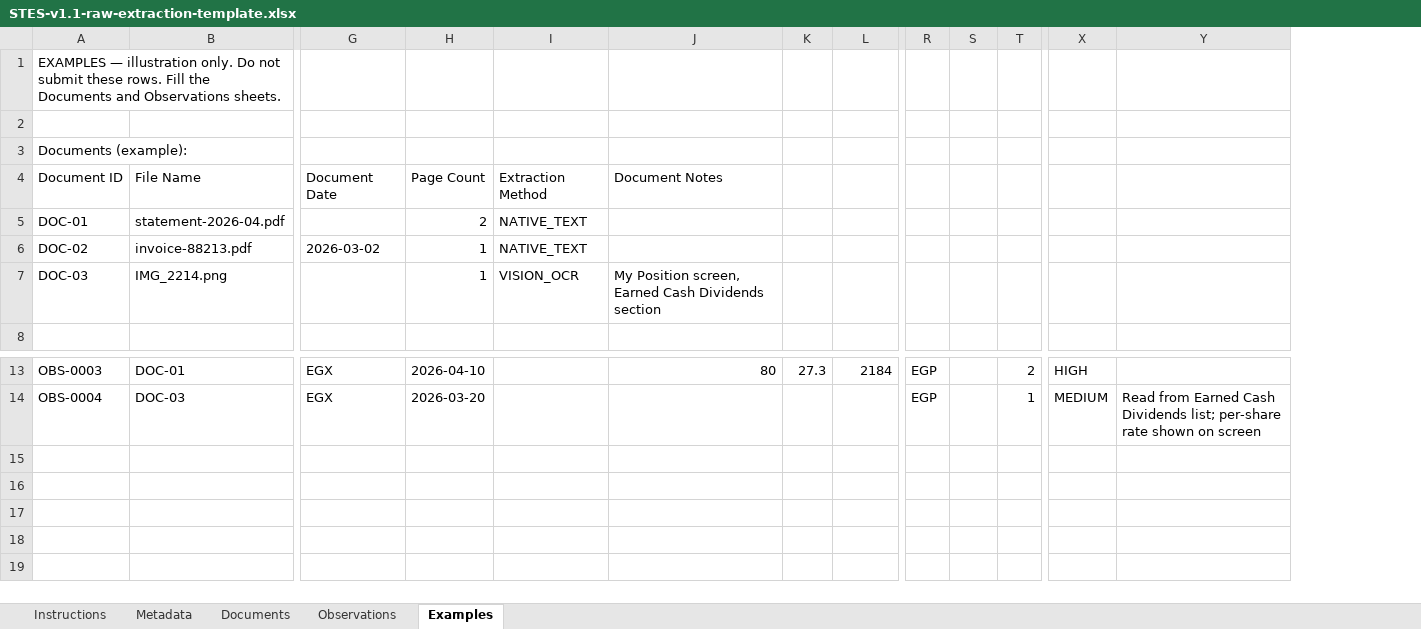
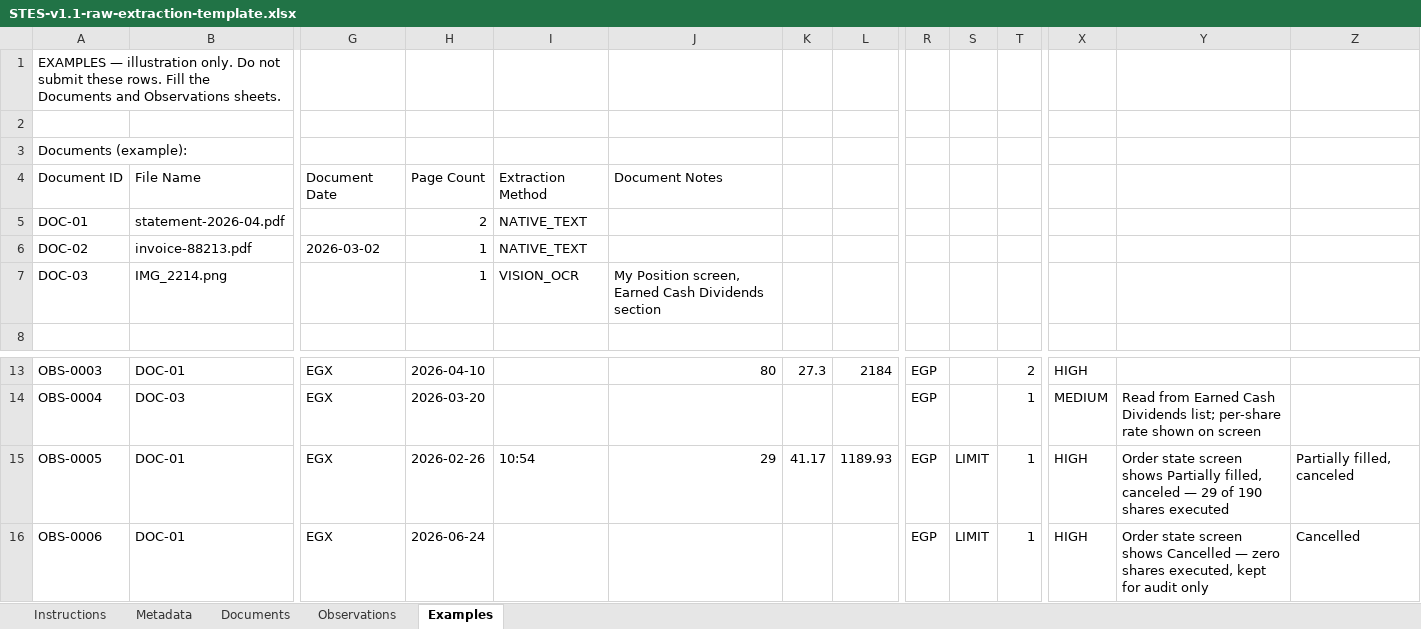
Before and after one commit to shadygad01/trade-manager, an Excel workbook: docs/templates/STES-v1.1-raw-extraction-template.xlsx, sheet Examples, drawn as a sheet; only a part is shown, gaps mark what is left out; values as stored, in another font and other column widths than the file's, no borders; rows hold the shown columns only; the diff names each change by its address in the sheet, - before the commit and + after, or states it on an @@ line.

```diff
--- a/docs/templates/STES-v1.1-raw-extraction-template.xlsx (sheet Examples)
+++ b/docs/templates/STES-v1.1-raw-extraction-template.xlsx (sheet Examples)
+column Z, empty
+row 15: OBS-0005 | DOC-01 | EGX | 2026-02-26 | 10:54 | 29 | 41.17 | 1189.93 | EGP | LIMIT | 1 | HIGH | Order state screen shows Partially filled, canceled — 29 of 190 shares executed | Partially filled, canceled
+row 16: OBS-0006 | DOC-01 | EGX | 2026-06-24 |  |  |  |  | EGP | LIMIT | 1 | HIGH | Order state screen shows Cancelled — zero shares executed, kept for audit only | Cancelled
```
Also changed, not shown: sheet Instructions, sheet Observations, 28 other files.
